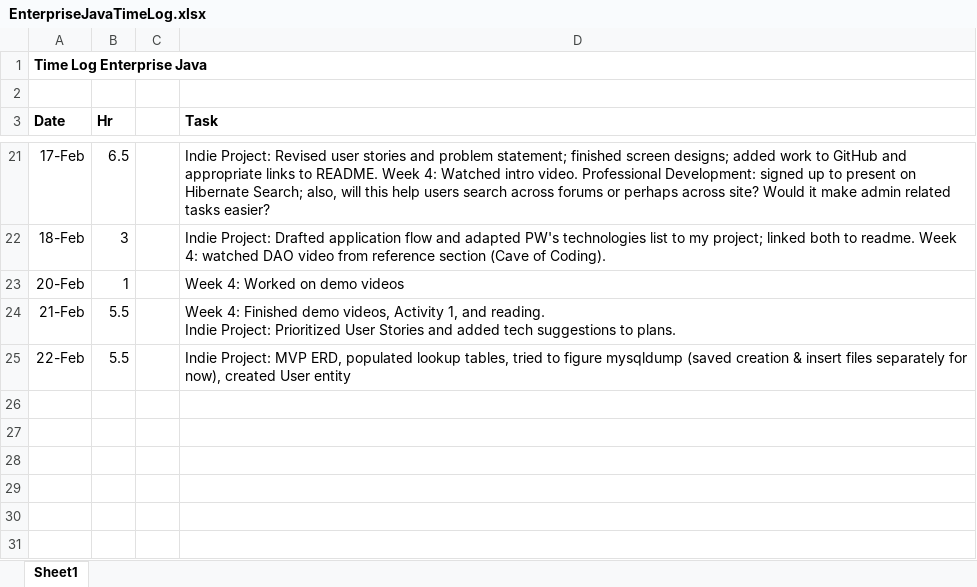
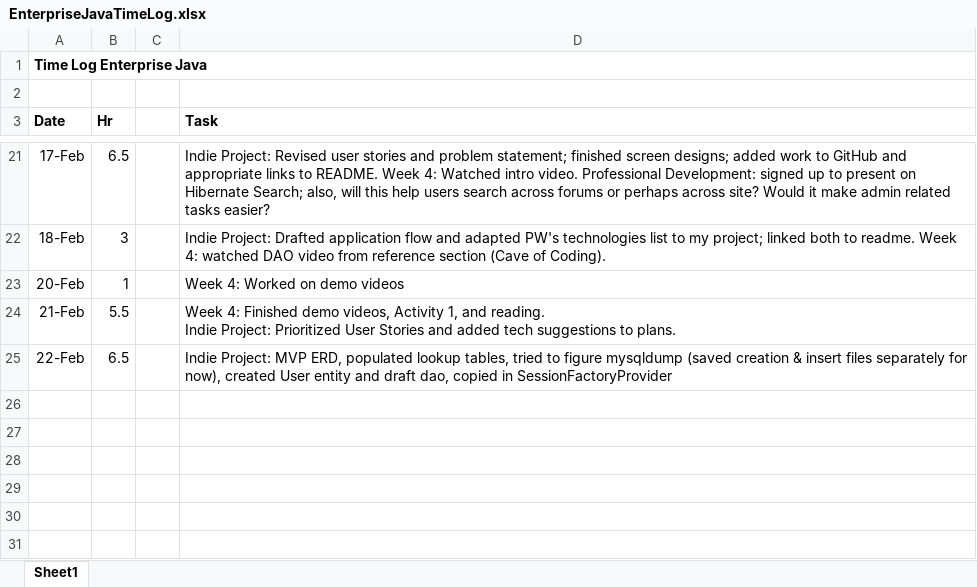
Before and after one commit to haandahl/income-experiences, an Excel workbook: EnterpriseJavaTimeLog.xlsx, sheet Sheet1, drawn as a sheet; only a part is shown, gaps mark what is left out; values as stored, in another font and other column widths than the file's, no borders; the diff names each change by its address in the sheet, - before the commit and + after, or states it on an @@ line.

```diff
--- a/EnterpriseJavaTimeLog.xlsx (sheet Sheet1)
+++ b/EnterpriseJavaTimeLog.xlsx (sheet Sheet1)
-B25 (Hr): 5.5
+B25 (Hr): 6.5
-D25 (Task): …User entity
+D25 (Task): …User entity and draft dao, copied in SessionFactoryProvider
```
Also changed, not shown: 1 other file.
